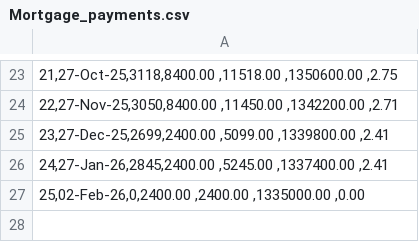
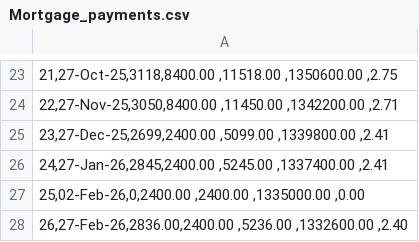
Before and after one commit to Naukh/main-repo, a CSV file: Apps/data/Mortgage_data_file/Mortgage_payments.csv, drawn as a sheet; only a part is shown, gaps mark what is left out; the diff names each change by its address in the sheet, - before the commit and + after, or states it on an @@ line.

Commit message:
Data update

```diff
--- a/Apps/data/Mortgage_data_file/Mortgage_payments.csv
+++ b/Apps/data/Mortgage_data_file/Mortgage_payments.csv
+row 28: 26,27-Feb-26,2836.00,2400.00 ,5236.00 ,1332600.00 ,2.40
```
Also changed, not shown: Apps/data/Monthly_budget_file/2026-02.csv, 1 other file.
